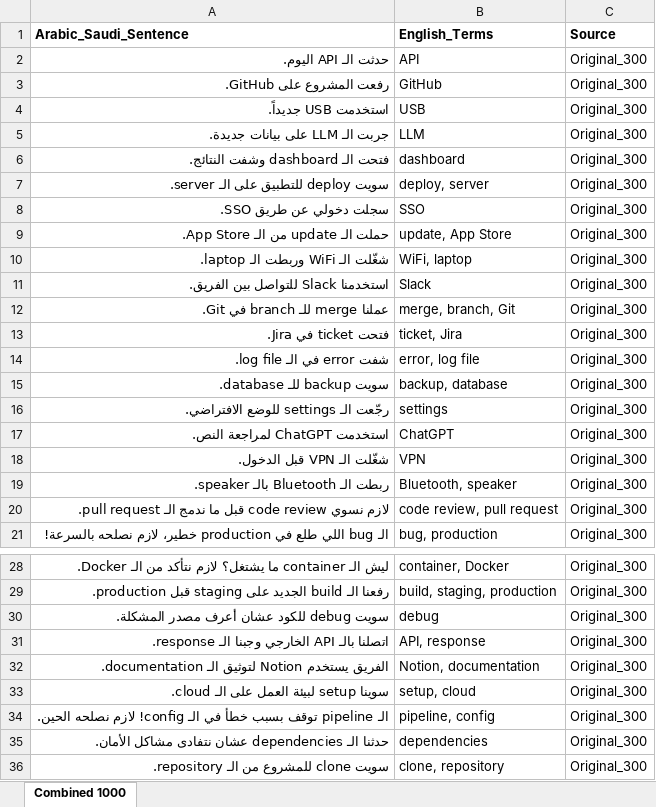
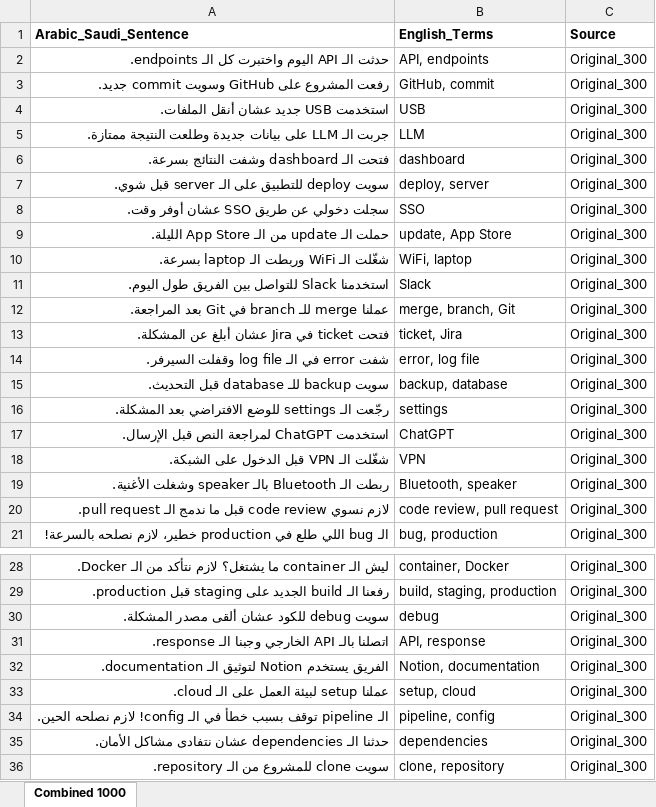
Before and after one commit to jjujjo/stc_voice_data_collection, an Excel workbook: arabic_english_codeswitching_1000_combined.xlsx, sheet Combined 1000, drawn as a sheet; only a part is shown, gaps mark what is left out; values as stored, in another font and other column widths than the file's, no borders; removed rows and columns are numbered as before the commit, all else as after; the diff covers the shown part only; the diff names each change by its address in the sheet, - before the commit and + after, or states it on an @@ line.

```diff
--- a/arabic_english_codeswitching_1000_combined.xlsx (sheet Combined 1000)
+++ b/arabic_english_codeswitching_1000_combined.xlsx (sheet Combined 1000)
-row 2: حدثت الـ API اليوم. | API | Original_300
+row 2: حدثت الـ API اليوم واختبرت كل الـ endpoints. | API, endpoints | Original_300
-A3 (Arabic_Saudi_Sentence): رفعت المشروع على GitHub.
+A3 (Arabic_Saudi_Sentence): رفعت المشروع على GitHub وسويت commit جديد.
-B3 (English_Terms): GitHub
+B3 (English_Terms): GitHub, commit
-A4 (Arabic_Saudi_Sentence): استخدمت USB جديداً.
+A4 (Arabic_Saudi_Sentence): استخدمت USB جديد عشان أنقل الملفات.
-A5 (Arabic_Saudi_Sentence): جربت الـ LLM على بيانات جديدة.
+A5 (Arabic_Saudi_Sentence): جربت الـ LLM على بيانات جديدة وطلعت النتيجة ممتازة.
-A6 (Arabic_Saudi_Sentence): فتحت الـ dashboard وشفت النتائج.
+A6 (Arabic_Saudi_Sentence): فتحت الـ dashboard وشفت النتائج بسرعة.
-A7 (Arabic_Saudi_Sentence): سويت deploy للتطبيق على الـ server.
+A7 (Arabic_Saudi_Sentence): سويت deploy للتطبيق على الـ server قبل شوي.
-A8 (Arabic_Saudi_Sentence): سجلت دخولي عن طريق SSO.
+A8 (Arabic_Saudi_Sentence): سجلت دخولي عن طريق SSO عشان أوفر وقت.
-A9 (Arabic_Saudi_Sentence): حملت الـ update من الـ App Store.
+A9 (Arabic_Saudi_Sentence): حملت الـ update من الـ App Store الليلة.
-A10 (Arabic_Saudi_Sentence): شغّلت الـ WiFi وربطت الـ laptop.
+A10 (Arabic_Saudi_Sentence): شغّلت الـ WiFi وربطت الـ laptop بسرعة.
-A11 (Arabic_Saudi_Sentence): استخدمنا Slack للتواصل بين الفريق.
+A11 (Arabic_Saudi_Sentence): استخدمنا Slack للتواصل بين الفريق طول اليوم.
-A12 (Arabic_Saudi_Sentence): عملنا merge للـ branch في Git.
+A12 (Arabic_Saudi_Sentence): عملنا merge للـ branch في Git بعد المراجعة.
-A13 (Arabic_Saudi_Sentence): فتحت ticket في Jira.
+A13 (Arabic_Saudi_Sentence): فتحت ticket في Jira عشان أبلغ عن المشكلة.
-A14 (Arabic_Saudi_Sentence): شفت error في الـ log file.
+A14 (Arabic_Saudi_Sentence): شفت error في الـ log file وقفلت السيرفر.
-A15 (Arabic_Saudi_Sentence): سويت backup للـ database.
+A15 (Arabic_Saudi_Sentence): سويت backup للـ database قبل التحديث.
-A16 (Arabic_Saudi_Sentence): رجّعت الـ settings للوضع الافتراضي.
+A16 (Arabic_Saudi_Sentence): رجّعت الـ settings للوضع الافتراضي بعد المشكلة.
-A17 (Arabic_Saudi_Sentence): استخدمت ChatGPT لمراجعة النص.
+A17 (Arabic_Saudi_Sentence): استخدمت ChatGPT لمراجعة النص قبل الإرسال.
-A18 (Arabic_Saudi_Sentence): شغّلت الـ VPN قبل الدخول.
+A18 (Arabic_Saudi_Sentence): شغّلت الـ VPN قبل الدخول على الشبكة.
-A19 (Arabic_Saudi_Sentence): ربطت الـ Bluetooth بالـ speaker.
+A19 (Arabic_Saudi_Sentence): ربطت الـ Bluetooth بالـ speaker وشغلت الأغنية.
-A30 (Arabic_Saudi_Sentence): سويت debug للكود عشان أعرف مصدر المشكلة.
+A30 (Arabic_Saudi_Sentence): سويت debug للكود عشان ألقى مصدر المشكلة.
-A33 (Arabic_Saudi_Sentence): سوينا setup لبيئة العمل على الـ cloud.
+A33 (Arabic_Saudi_Sentence): عملنا setup لبيئة العمل على الـ cloud.
```
Also changed, not shown: 32 edited cells elsewhere in this sheet.
